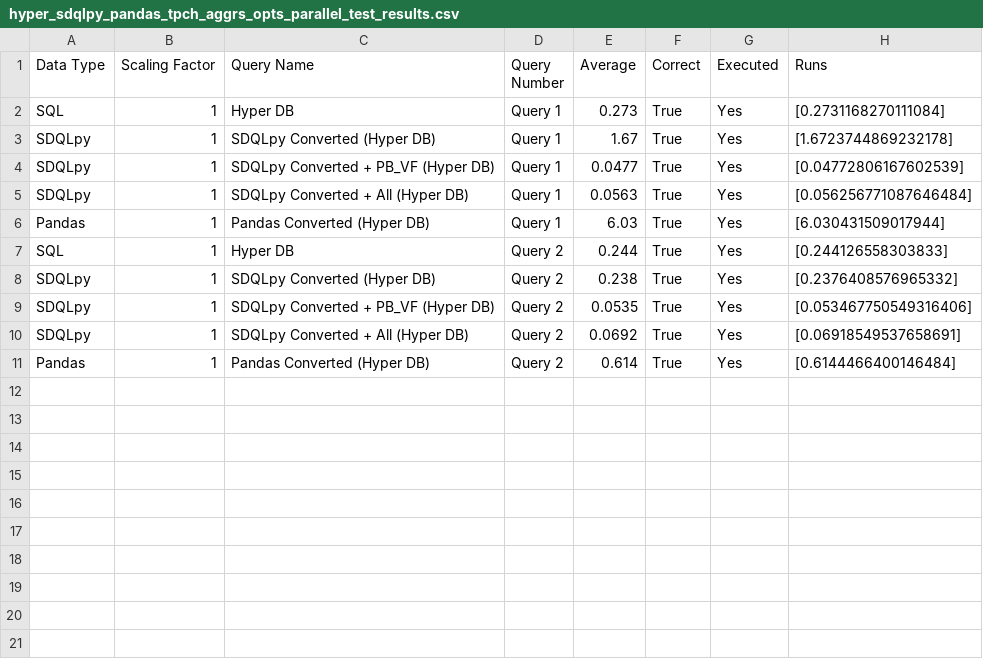
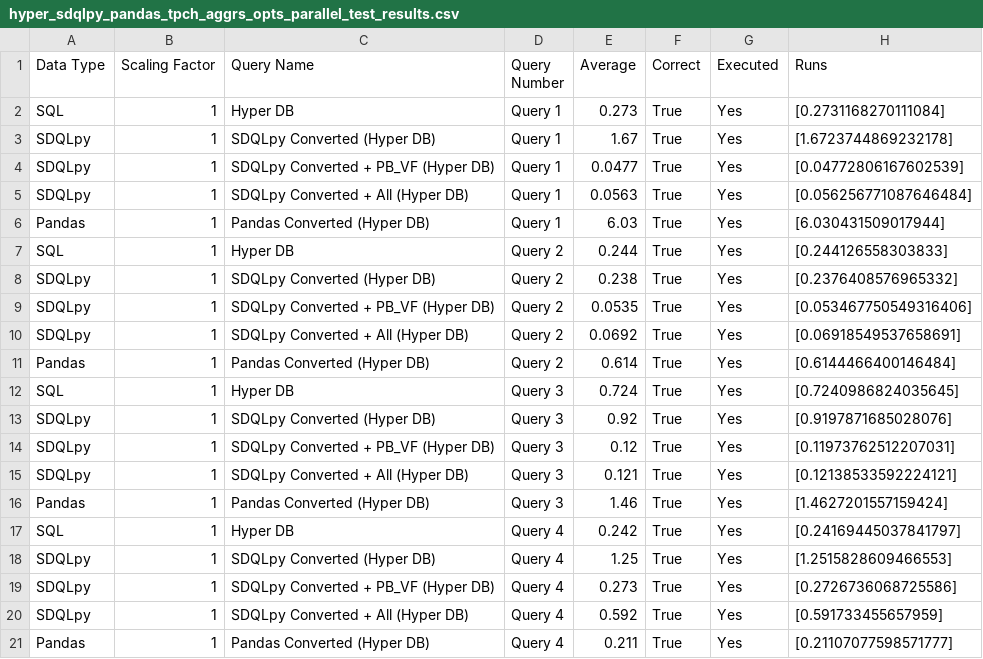
Before and after one commit to groegercesg/QueryBridge, a CSV file: benchmarking/test_results/hyper_sdqlpy_pandas_tpch_aggrs_opts_parallel_test_results.csv, drawn as a sheet; the diff names each change by its address in the sheet, - before the commit and + after, or states it on an @@ line.

Commit message:
Bugs fixed and Single Threaded queries ran correctly

```diff
--- a/benchmarking/test_results/hyper_sdqlpy_pandas_tpch_aggrs_opts_parallel_test_results.csv
+++ b/benchmarking/test_results/hyper_sdqlpy_pandas_tpch_aggrs_opts_parallel_test_results.csv
+row 12: SQL | 1 | Hyper DB | Query 3 | 0.724 | True | Yes | [0.7240986824035645]
+row 13: SDQLpy | 1 | SDQLpy Converted (Hyper DB) | Query 3 | 0.92 | True | Yes | [0.9197871685028076]
+row 14: SDQLpy | 1 | SDQLpy Converted + PB_VF (Hyper DB) | Query 3 | 0.12 | True | Yes | [0.11973762512207031]
+row 15: SDQLpy | 1 | SDQLpy Converted + All (Hyper DB) | Query 3 | 0.121 | True | Yes | [0.12138533592224121]
+row 16: Pandas | 1 | Pandas Converted (Hyper DB) | Query 3 | 1.46 | True | Yes | [1.4627201557159424]
+row 17: SQL | 1 | Hyper DB | Query 4 | 0.242 | True | Yes | [0.24169445037841797]
+row 18: SDQLpy | 1 | SDQLpy Converted (Hyper DB) | Query 4 | 1.25 | True | Yes | [1.2515828609466553]
+row 19: SDQLpy | 1 | SDQLpy Converted + PB_VF (Hyper DB) | Query 4 | 0.273 | True | Yes | [0.2726736068725586]
+row 20: SDQLpy | 1 | SDQLpy Converted + All (Hyper DB) | Query 4 | 0.592 | True | Yes | [0.591733455657959]
+row 21: Pandas | 1 | Pandas Converted (Hyper DB) | Query 4 | 0.211 | True | Yes | [0.21107077598571777]
```
Also changed, not shown: 10 other files.
